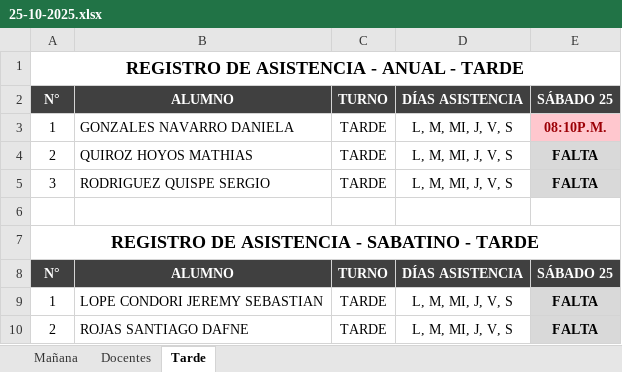
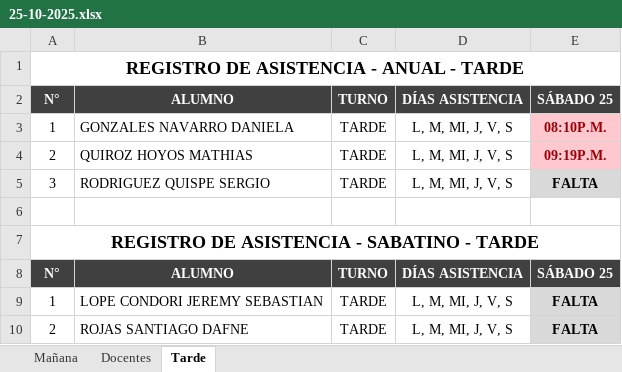
Before and after one commit to LeonardoAliaga/asistencias-ingemat, an Excel workbook: Registros/25-10-2025.xlsx, sheet Tarde, drawn as a sheet; values as stored, in another font and other column widths than the file's, no borders; the diff names each change by its address in the sheet, - before the commit and + after, or states it on an @@ line.

```diff
--- a/Registros/25-10-2025.xlsx (sheet Tarde)
+++ b/Registros/25-10-2025.xlsx (sheet Tarde)
-E4: FALTA
+E4: 09:19P.M.
@@ E4 fill: #D9D9D9 → #FFC7CE, text colour: black → #9C0006 @@
```
Also changed, not shown: 3 other files.
